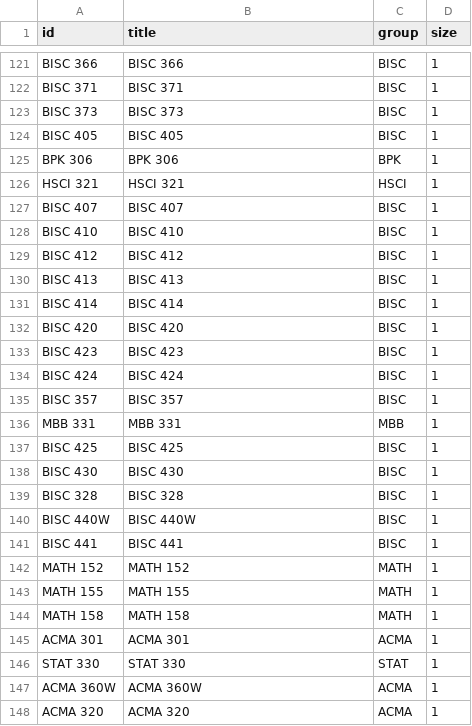
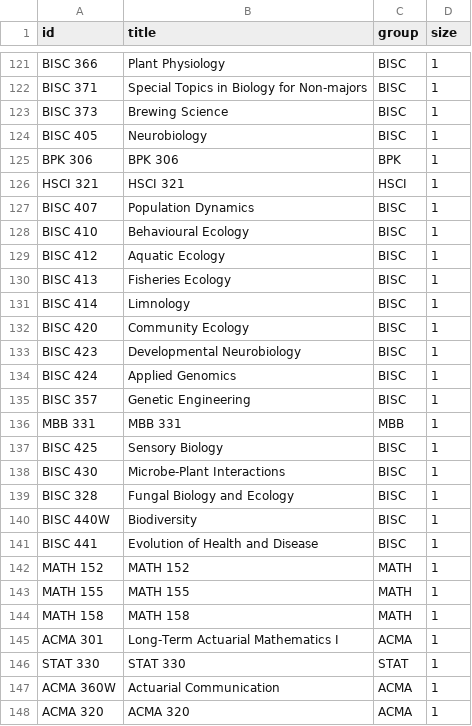
Before and after one commit to Highfire1/sfu-prerequisites-parsing, a CSV file: code/generated_data/nodes.csv, drawn as a sheet; only a part is shown, gaps mark what is left out; the diff covers the shown part only; the diff names each change by its address in the sheet, - before the commit and + after, or states it on an @@ line.

```diff
--- a/code/generated_data/nodes.csv
+++ b/code/generated_data/nodes.csv
-B121 (title): BISC 366
+B121 (title): Plant Physiology
-B122 (title): BISC 371
+B122 (title): Special Topics in Biology for Non-majors
-B123 (title): BISC 373
+B123 (title): Brewing Science
-B124 (title): BISC 405
+B124 (title): Neurobiology
-B127 (title): BISC 407
+B127 (title): Population Dynamics
-B128 (title): BISC 410
+B128 (title): Behavioural Ecology
-B129 (title): BISC 412
+B129 (title): Aquatic Ecology
-B130 (title): BISC 413
+B130 (title): Fisheries Ecology
-B131 (title): BISC 414
+B131 (title): Limnology
-B132 (title): BISC 420
+B132 (title): Community Ecology
-B133 (title): BISC 423
+B133 (title): Developmental Neurobiology
-B134 (title): BISC 424
+B134 (title): Applied Genomics
-B135 (title): BISC 357
+B135 (title): Genetic Engineering
-B137 (title): BISC 425
+B137 (title): Sensory Biology
-B138 (title): BISC 430
+B138 (title): Microbe-Plant Interactions
-B139 (title): BISC 328
+B139 (title): Fungal Biology and Ecology
-B140 (title): BISC 440W
+B140 (title): Biodiversity
-B141 (title): BISC 441
+B141 (title): Evolution of Health and Disease
-B145 (title): ACMA 301
+B145 (title): Long-Term Actuarial Mathematics I
-B147 (title): ACMA 360W
+B147 (title): Actuarial Communication
```
Also changed, not shown: 96 edited cells elsewhere in this file, code/generated_data/links.csv, 3 other files.
